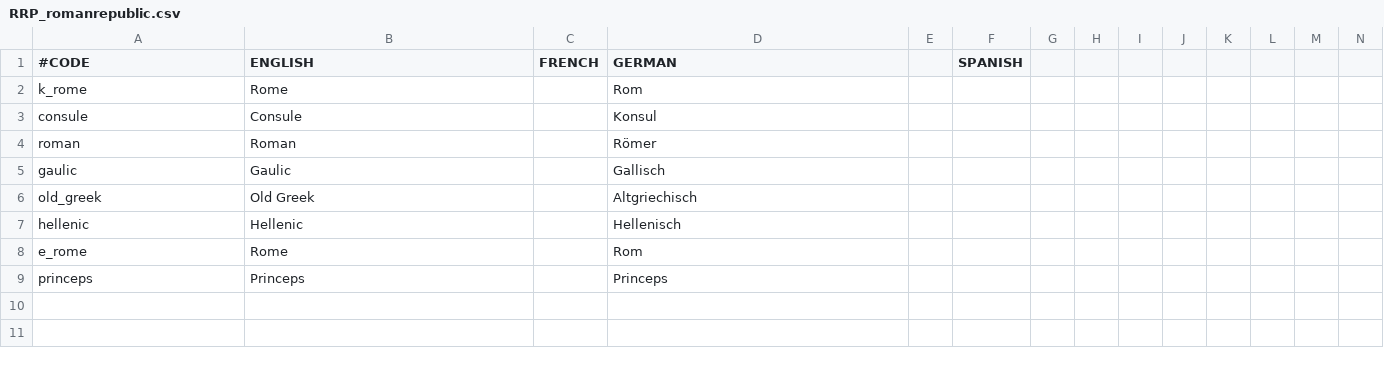
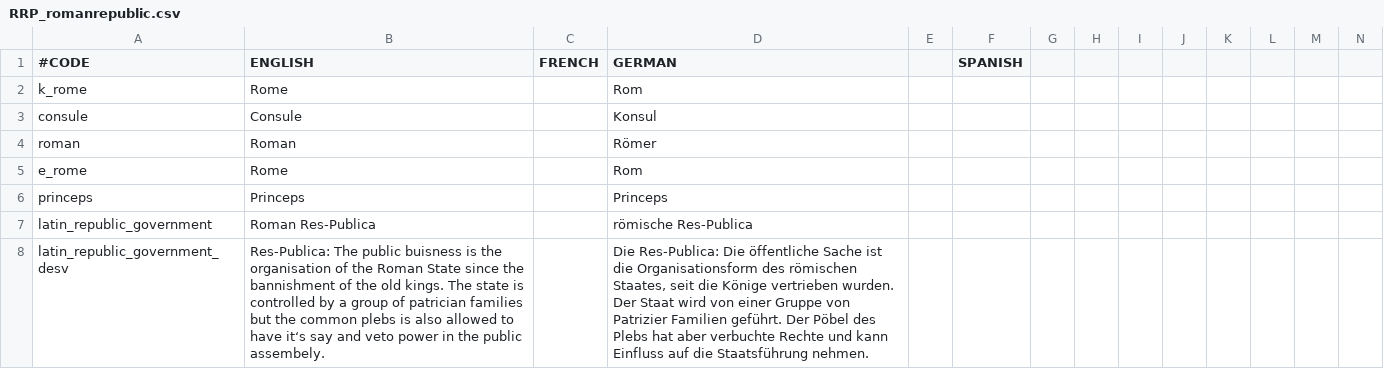
Before and after one commit to sriedi/Res-Pubblica-Romana, a CSV file: localisation/RRP_romanrepublic.csv, drawn as a sheet; only a part is shown; removed rows and columns are numbered as before the commit, all else as after; rows hold the shown columns only; the diff names each change by its address in the sheet, - before the commit and + after, or states it on an @@ line.

```diff
--- a/localisation/RRP_romanrepublic.csv
+++ b/localisation/RRP_romanrepublic.csv
-row 5: gaulic | Gaulic |  | Gallisch
-row 6: old_greek | Old Greek |  | Altgriechisch
-row 7: hellenic | Hellenic |  | Hellenisch
+row 7: latin_republic_government | Roman Res-Publica |  | römische Res-Publica
+row 8: latin_republic_government_desv | Res-Publica: The public buisness is the organisation of the Roman State since the bannishment of the old kings. The state is controlled by a group of patrician families but the common plebs is also allowed to have it‘s say and veto power in the public assembely. |  | Die Res-Publica: Die öffentliche Sache ist die Organisationsform des römischen Staates, seit die Könige vertrieben wurden. Der Staat wird von einer Gruppe von Patrizier Familien geführt. Der Pöbel des Plebs hat aber verbuchte Rechte und kann Einfluss auf die Staatsführung nehmen.
```
Also changed, not shown: 5 other files.
